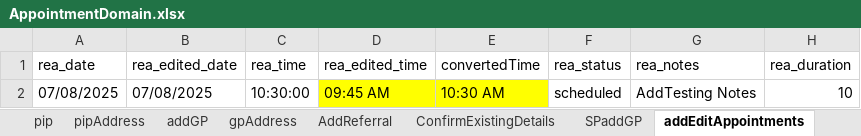
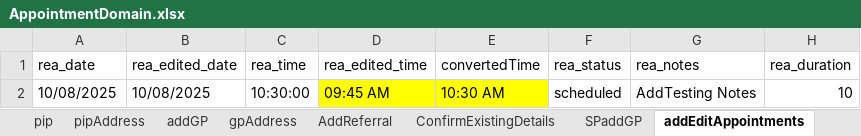
Before and after one commit to manojvyavahare27/C4Automation, an Excel workbook: ExcelFiles/AppointmentDomain.xlsx, sheet addEditAppointments, drawn as a sheet; only a part is shown; values as stored, in another font and other column widths than the file's, no borders; the diff names each change by its address in the sheet, - before the commit and + after, or states it on an @@ line.

```diff
--- a/ExcelFiles/AppointmentDomain.xlsx (sheet addEditAppointments)
+++ b/ExcelFiles/AppointmentDomain.xlsx (sheet addEditAppointments)
-A2 (rea_date): 07/08/2025
+A2 (rea_date): 10/08/2025
-B2 (rea_edited_date): 07/08/2025
+B2 (rea_edited_date): 10/08/2025
```
Also changed, not shown: sheet patientIdentifier, sheet rescheduleAppointments, sheet addPatient, sheet appRoomRemoved, sheet CancelBookAppointment, sheet bookNewAppointments, 3 more sheets, ExcelFiles/PatientDomain.xlsx, ExcelFiles/PharmacyDomain.xlsx, 4 other files.
